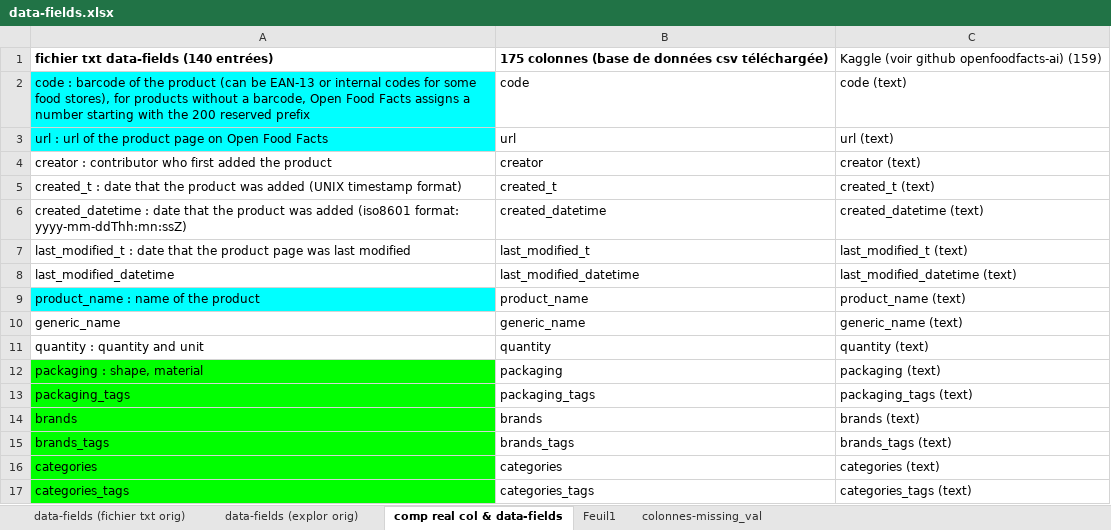
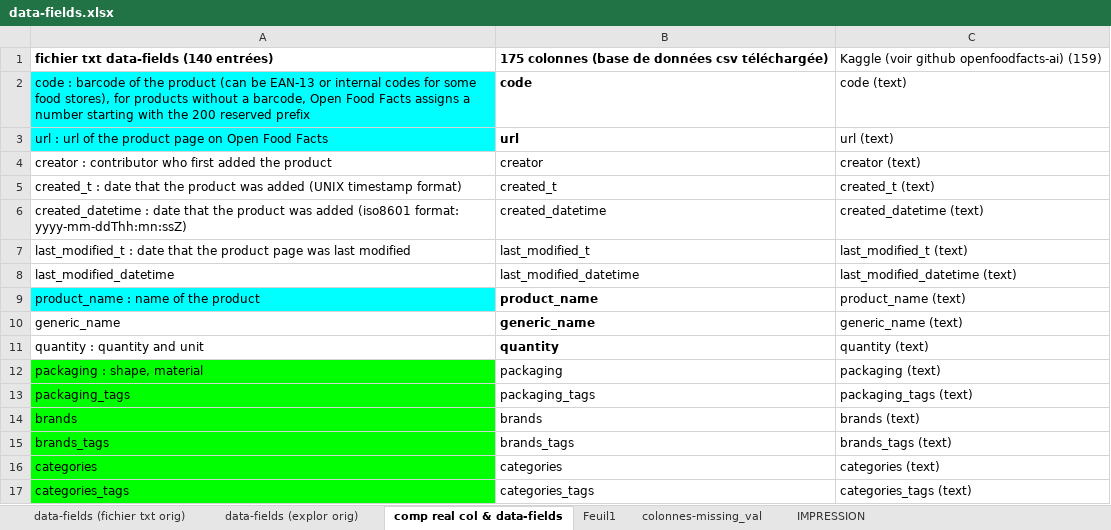
Before and after one commit to SmellyArmure/OC_DS_Project3, an Excel workbook: data-fields.xlsx, sheet comp real col & data-fields, drawn as a sheet; only a part is shown; values as stored, in another font and other column widths than the file's, no borders; the diff names each change by its address in the sheet, - before the commit and + after, or states it on an @@ line.

```diff
--- a/data-fields.xlsx (sheet comp real col & data-fields)
+++ b/data-fields.xlsx (sheet comp real col & data-fields)
+sheet tab: IMPRESSION
-B2:B3 bold: off
+B2:B3 bold: on
-B9:B11 bold: off
+B9:B11 bold: on
```
Also changed, not shown: sheet Feuil1, 12 other files.
